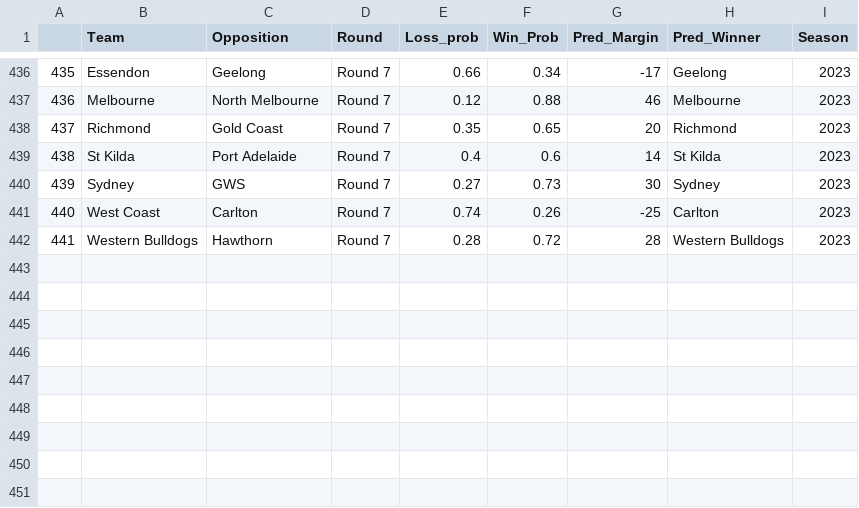
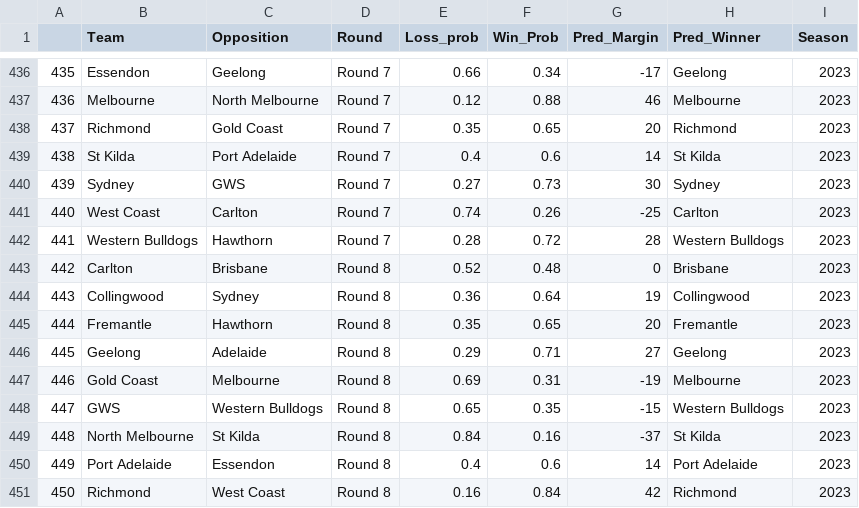
Before and after one commit to mitch-mooney/AFL_Predictions, a CSV file: csv_files/round_predictions.csv, drawn as a sheet; only a part is shown, gaps mark what is left out.

```diff
--- a/csv_files/round_predictions.csv
+++ b/csv_files/round_predictions.csv
@@ -442 +442,10 @@
 "441","Western Bulldogs","Hawthorn","Round 7",0.28,0.72,28,"Western Bulldogs",2023
+"442","Carlton","Brisbane","Round 8",0.52,0.48,0,"Brisbane",2023
+"443","Collingwood","Sydney","Round 8",0.36,0.64,19,"Collingwood",2023
+"444","Fremantle","Hawthorn","Round 8",0.35,0.65,20,"Fremantle",2023
+"445","Geelong","Adelaide","Round 8",0.29,0.71,27,"Geelong",2023
+"446","Gold Coast","Melbourne","Round 8",0.69,0.31,-19,"Melbourne",2023
+"447","GWS","Western Bulldogs","Round 8",0.65,0.35,-15,"Western Bulldogs",2023
+"448","North Melbourne","St Kilda","Round 8",0.84,0.16,-37,"St Kilda",2023
+"449","Port Adelaide","Essendon","Round 8",0.4,0.6,14,"Port Adelaide",2023
+"450","Richmond","West Coast","Round 8",0.16,0.84,42,"Richmond",2023
```
Also changed, not shown: csv_files/Team_Ratings.csv, csv_files/betting_odds.csv, 1 other file.
